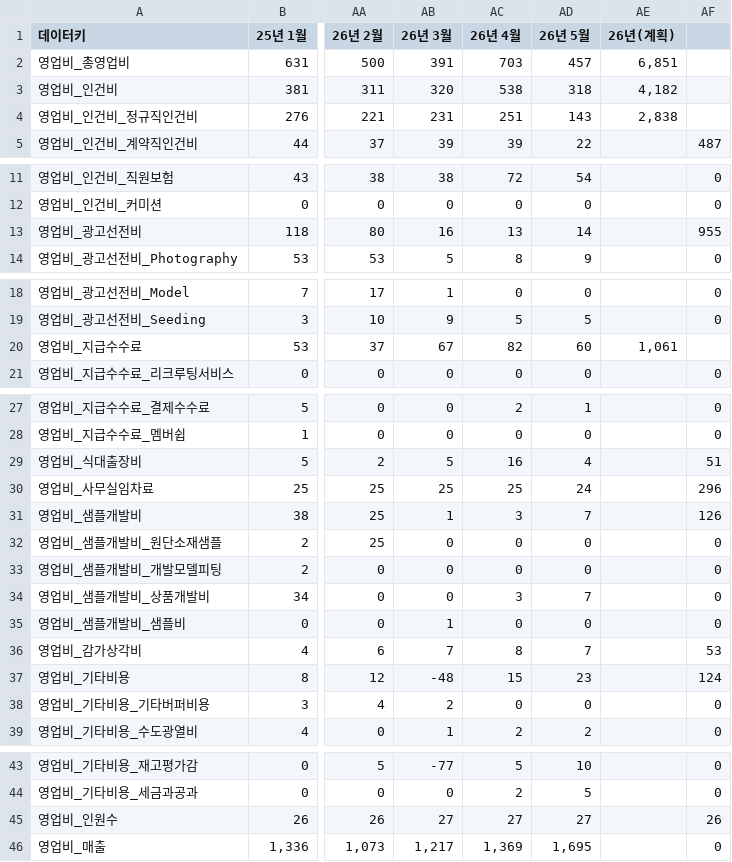
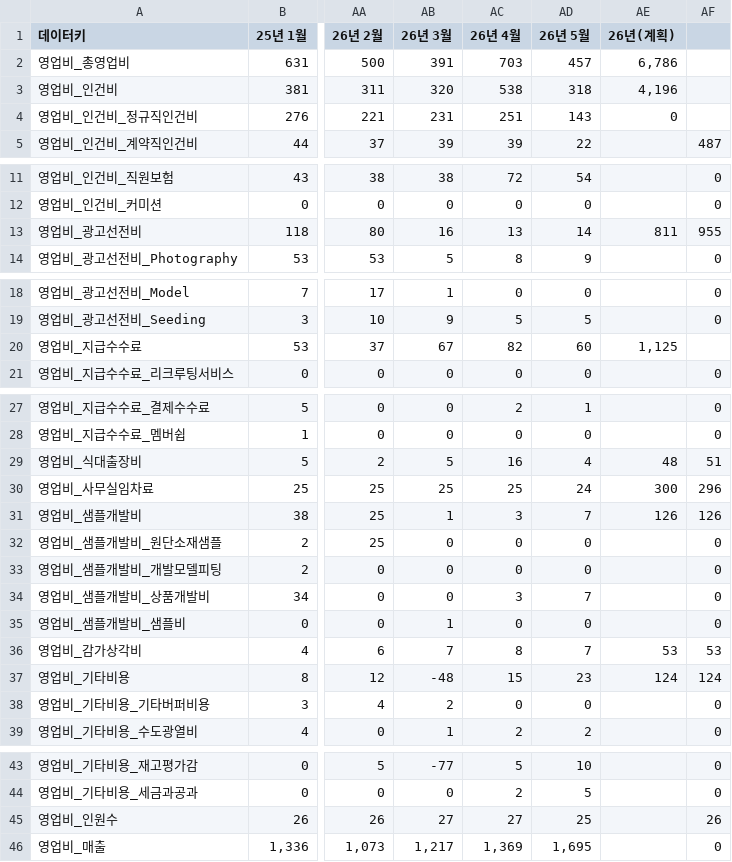
Before and after one commit to kyeongsoo88/New_stodashboard, a CSV file: frontend/public/data/operatingexpense.csv, drawn as a sheet; only a part is shown, gaps mark what is left out; the diff names each change by its address in the sheet, - before the commit and + after, or states it on an @@ line.

```diff
--- a/frontend/public/data/operatingexpense.csv
+++ b/frontend/public/data/operatingexpense.csv
-AE2 (26년(계획)): 6,851
+AE2 (26년(계획)): 6,786
-AE3 (26년(계획)): 4,182
+AE3 (26년(계획)): 4,196
-AE4 (26년(계획)): 2,838
+AE4 (26년(계획)): 0
-AE13 (26년(계획)): (empty)
+AE13 (26년(계획)): 811
-AE20 (26년(계획)): 1,061
+AE20 (26년(계획)): 1,125
-AE29 (26년(계획)): (empty)
+AE29 (26년(계획)): 48
-AE30 (26년(계획)): (empty)
+AE30 (26년(계획)): 300
-AE31 (26년(계획)): (empty)
+AE31 (26년(계획)): 126
-AE36 (26년(계획)): (empty)
+AE36 (26년(계획)): 53
-AE37 (26년(계획)): (empty)
+AE37 (26년(계획)): 124
-AD45 (26년 5월): 27
+AD45 (26년 5월): 25
```
Also changed, not shown: frontend/public/data/operatingexpense-detail.csv, 1 other file.
